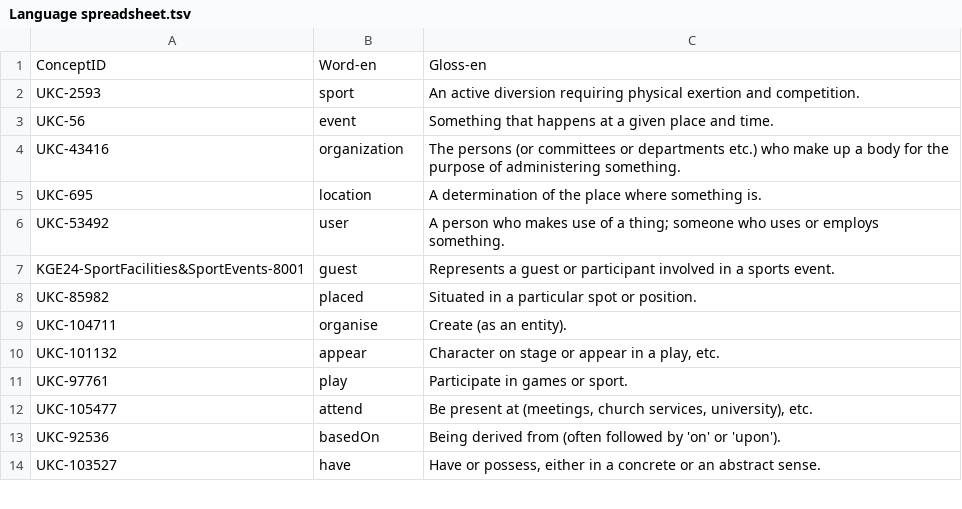
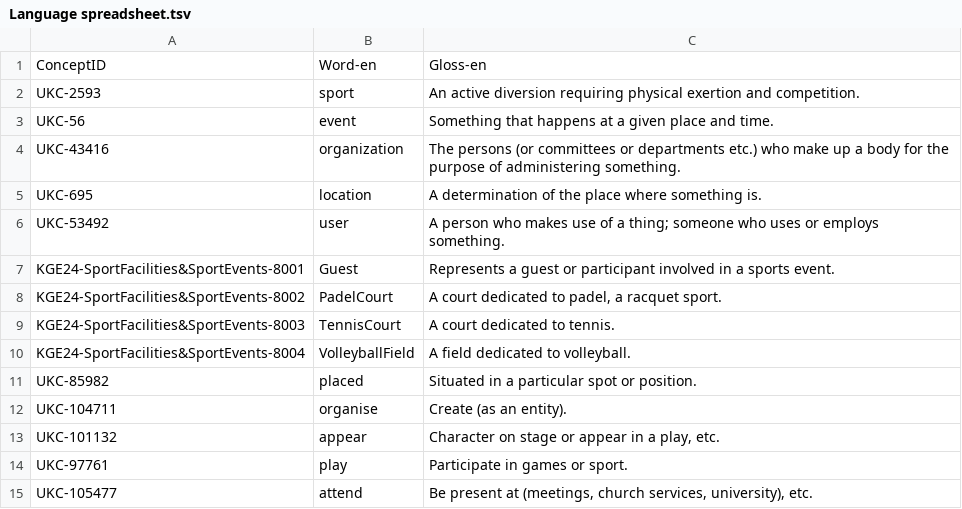
Before and after one commit to bolognapietro/KnowledgeGraphEngineering_iTelos-Project, a TSV file: Phase 3 - Language Definition/Language spreadsheet.tsv, drawn as a sheet; only a part is shown; the shorter side is filled out with more unchanged rows.

```diff
--- a/Phase 3 - Language Definition/Language spreadsheet.tsv
+++ b/Phase 3 - Language Definition/Language spreadsheet.tsv
@@ -6,3 +6,6 @@ UKC-695	location	A determination of the place where something is.
 UKC-53492	user	A person who makes use of a thing; someone who uses or employs something.
-KGE24-SportFacilities&SportEvents-8001	guest	Represents a guest or participant involved in a sports event.
+KGE24-SportFacilities&SportEvents-8001	Guest	Represents a guest or participant involved in a sports event.
+KGE24-SportFacilities&SportEvents-8002	PadelCourt	A court dedicated to padel, a racquet sport.
+KGE24-SportFacilities&SportEvents-8003	TennisCourt	A court dedicated to tennis.
+KGE24-SportFacilities&SportEvents-8004	VolleyballField	A field dedicated to volleyball.
 UKC-85982	placed	Situated in a particular spot or position.
```
Also changed, not shown: 2 other files.
